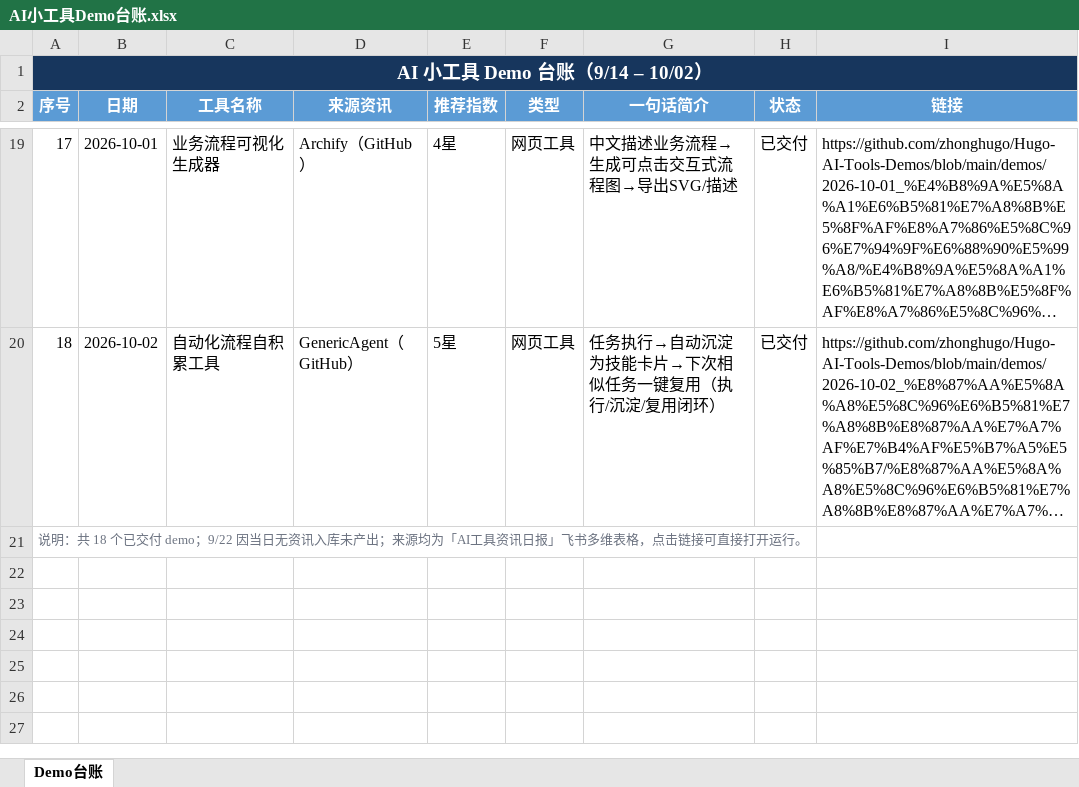
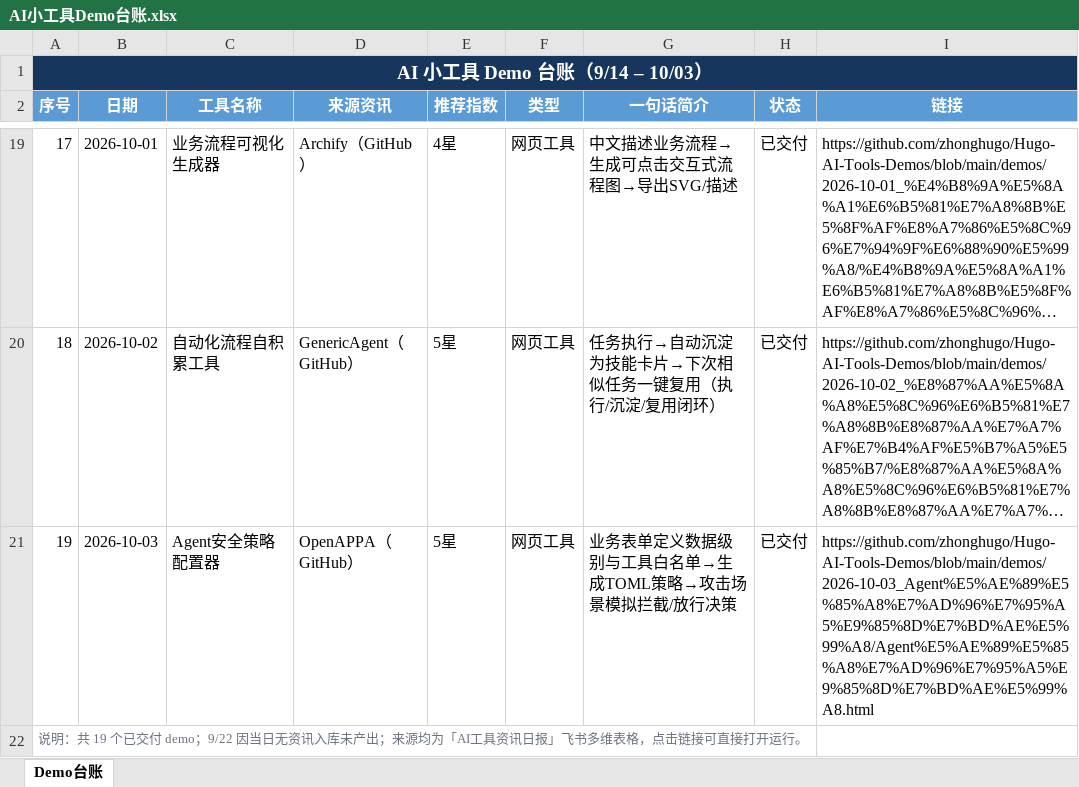
Before and after one commit to zhonghugo/Hugo-AI-Tools-Demos, an Excel workbook: demos/作品集总览/AI小工具Demo台账.xlsx, sheet Demo台账, drawn as a sheet; only a part is shown, gaps mark what is left out; long unchanged cells end in …; values as stored, in another font and other column widths than the file's, no borders; the diff names each change by its address in the sheet, - before the commit and + after, or states it on an @@ line.

Commit message:
10/03 Agent安全策略配置器 demo

```diff
--- a/demos/作品集总览/AI小工具Demo台账.xlsx (sheet Demo台账)
+++ b/demos/作品集总览/AI小工具Demo台账.xlsx (sheet Demo台账)
@@ column A (序号) renumbered from row 1 down @@
+row 21: 19 | 2026-10-03 | Agent安全策略配置器 | OpenAPPA（GitHub） | 5星 | 网页工具 | 业务表单定义数据级别与工具白名单→生成TOML策略→攻击场景模拟拦截/放行决策 | 已交付 | https://github.com/zhonghugo/Hugo-AI-Tools-Demos/blob/main/demos/2026-10-03_Agent%E5%AE%89%E5%85%A8%E7%AD%96%E7%95%A5%E9%85%8D%E7%BD%AE%E5%99%A8/Agent%E5%AE%89%E5%85%A8%E7%AD%96%E7%95%A5%E9%85%8D%E7%BD%AE%E5%99%A8.html
```
Also changed, not shown: 4 other files.
